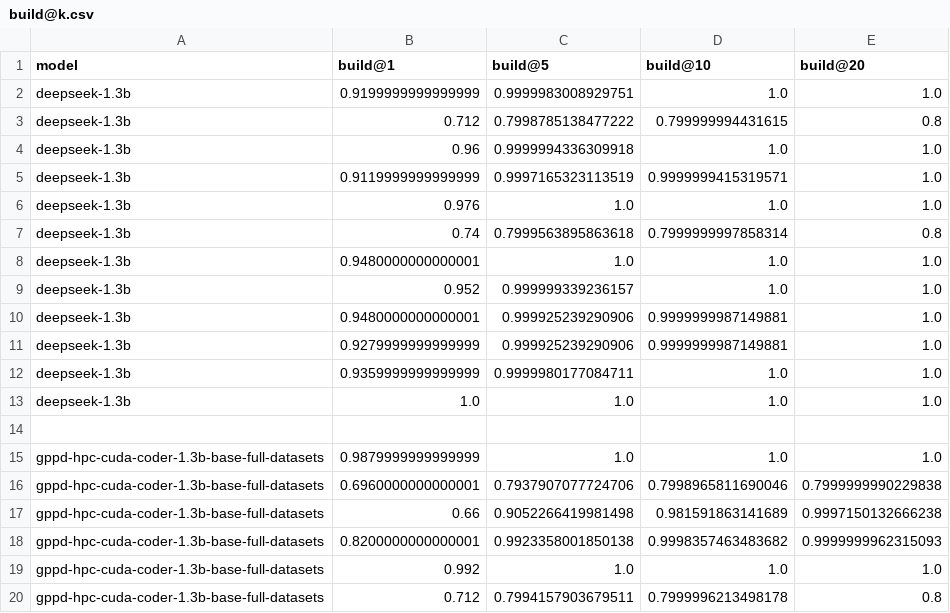
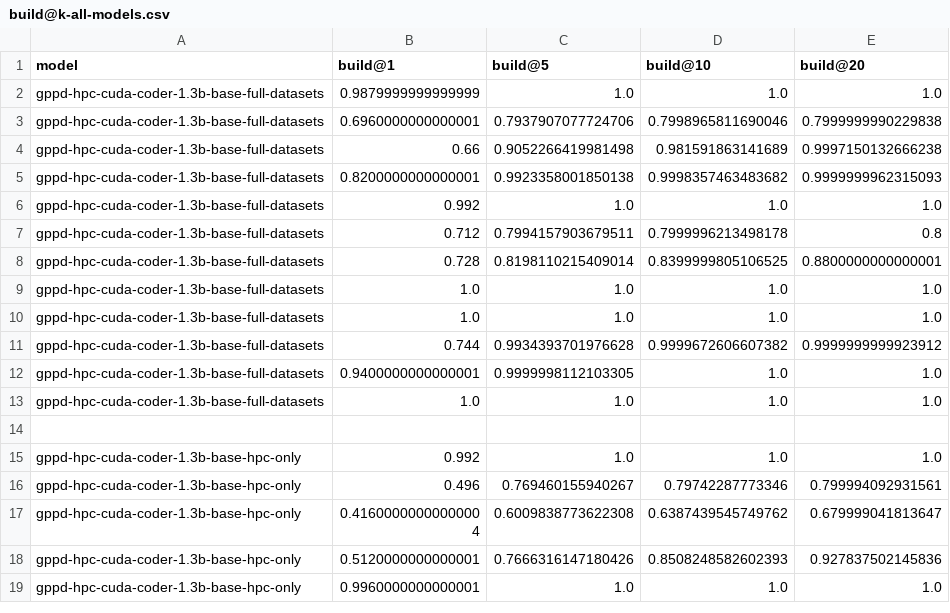
Before and after one commit to gdsantana/GPPD-HPC-Coder, a CSV file: metrics/build@k-all-models.csv (was metrics/build@k.csv), drawn as a sheet; only a part is shown; the shorter side is filled out with more unchanged rows; removed rows and columns are numbered as before the commit, all else as after; the diff covers the shown part only; the diff names each change by its address in the sheet, - before the commit and + after, or states it on an @@ line.

```diff
--- a/metrics/build@k.csv
+++ b/metrics/build@k-all-models.csv
-row 2: deepseek-1.3b | 0.9199999999999999 | 0.9999983008929751 | 1.0 | 1.0
-row 3: deepseek-1.3b | 0.712 | 0.7998785138477222 | 0.799999994431615 | 0.8
-row 4: deepseek-1.3b | 0.96 | 0.9999994336309918 | 1.0 | 1.0
-row 5: deepseek-1.3b | 0.9119999999999999 | 0.9997165323113519 | 0.9999999415319571 | 1.0
-row 6: deepseek-1.3b | 0.976 | 1.0 | 1.0 | 1.0
-row 7: deepseek-1.3b | 0.74 | 0.7999563895863618 | 0.7999999997858314 | 0.8
-row 8: deepseek-1.3b | 0.9480000000000001 | 1.0 | 1.0 | 1.0
-row 9: deepseek-1.3b | 0.952 | 0.999999339236157 | 1.0 | 1.0
-row 10: deepseek-1.3b | 0.9480000000000001 | 0.999925239290906 | 0.9999999987149881 | 1.0
-row 11: deepseek-1.3b | 0.9279999999999999 | 0.999925239290906 | 0.9999999987149881 | 1.0
-row 12: deepseek-1.3b | 0.9359999999999999 | 0.9999980177084711 | 1.0 | 1.0
-row 13: deepseek-1.3b | 1.0 | 1.0 | 1.0 | 1.0
-row 14: (empty)
```
Also changed, not shown: 26 added rows elsewhere in this file, 27 other files.
